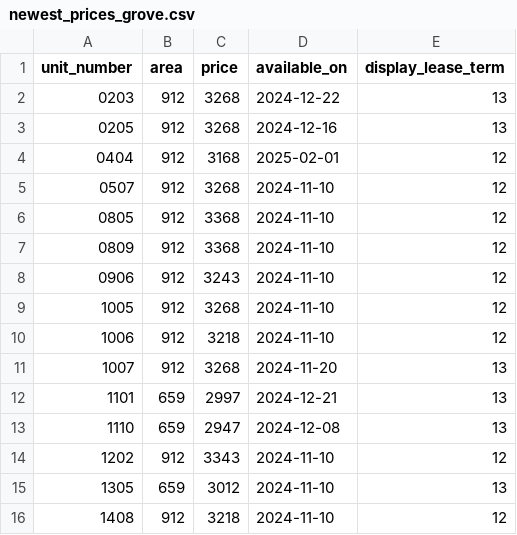
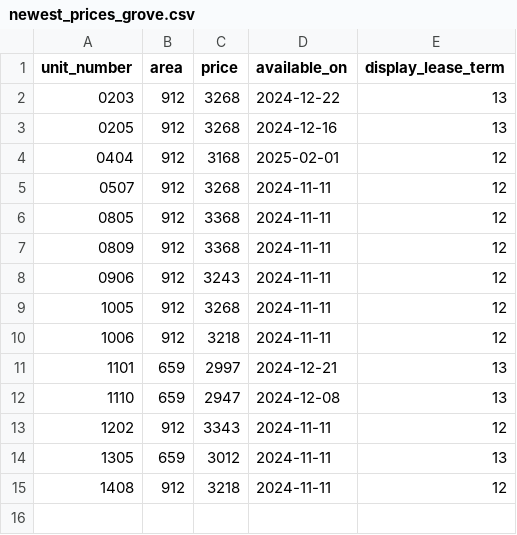
Before and after one commit to hellomikelo/apt-price-tracker, a CSV file: newest_prices_grove.csv, drawn as a sheet.

```diff
--- a/newest_prices_grove.csv
+++ b/newest_prices_grove.csv
@@ -4,13 +4,12 @@ unit_number,area,price,available_on,display_lease_term
 0404,912,3168,2025-02-01,12
-0507,912,3268,2024-11-10,12
-0805,912,3368,2024-11-10,12
-0809,912,3368,2024-11-10,12
-0906,912,3243,2024-11-10,12
-1005,912,3268,2024-11-10,12
-1006,912,3218,2024-11-10,12
-1007,912,3268,2024-11-20,13
+0507,912,3268,2024-11-11,12
+0805,912,3368,2024-11-11,12
+0809,912,3368,2024-11-11,12
+0906,912,3243,2024-11-11,12
+1005,912,3268,2024-11-11,12
+1006,912,3218,2024-11-11,12
 1101,659,2997,2024-12-21,13
 1110,659,2947,2024-12-08,13
-1202,912,3343,2024-11-10,12
-1305,659,3012,2024-11-10,13
-1408,912,3218,2024-11-10,12
+1202,912,3343,2024-11-11,12
+1305,659,3012,2024-11-11,13
+1408,912,3218,2024-11-11,12
```
